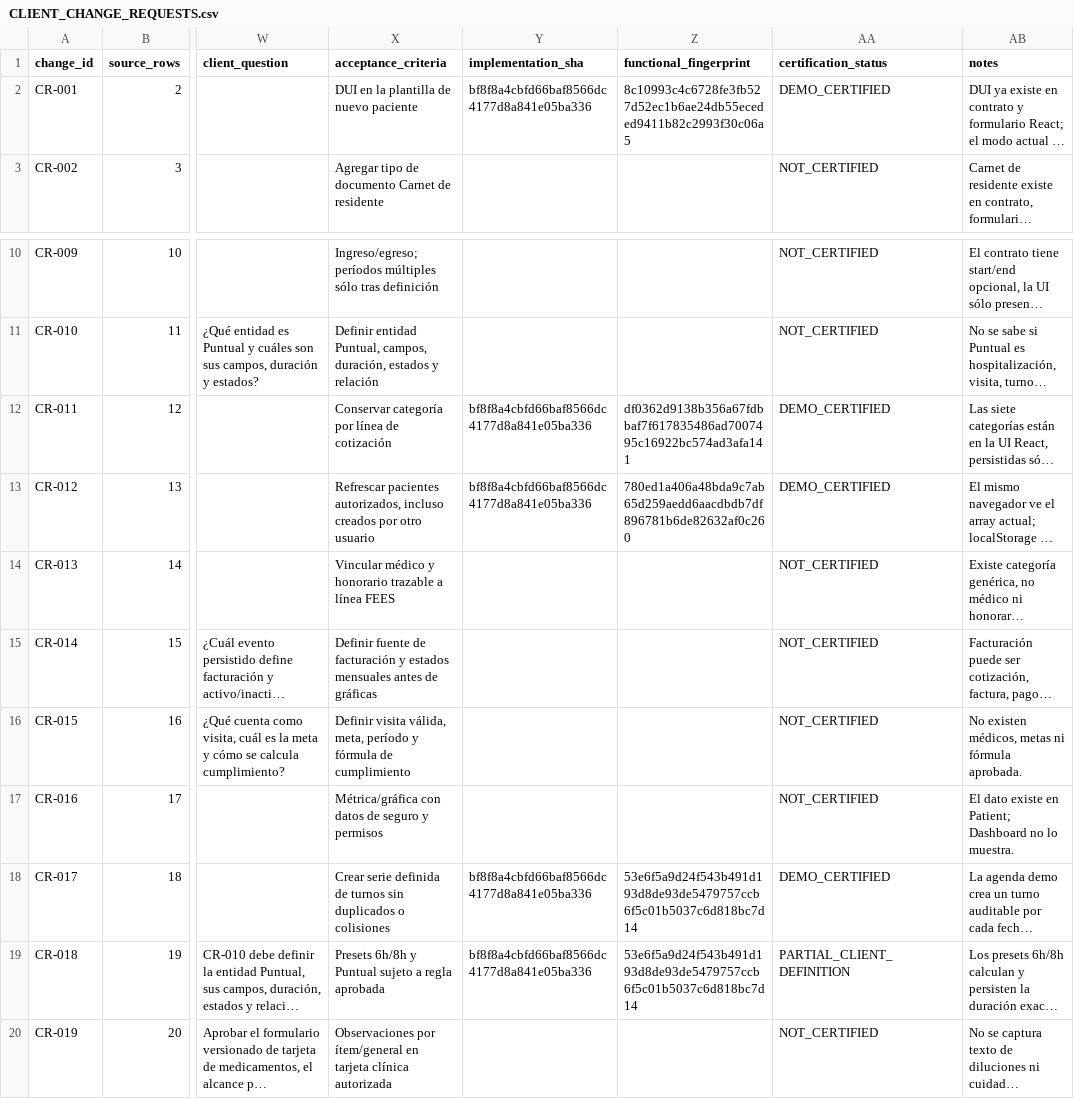
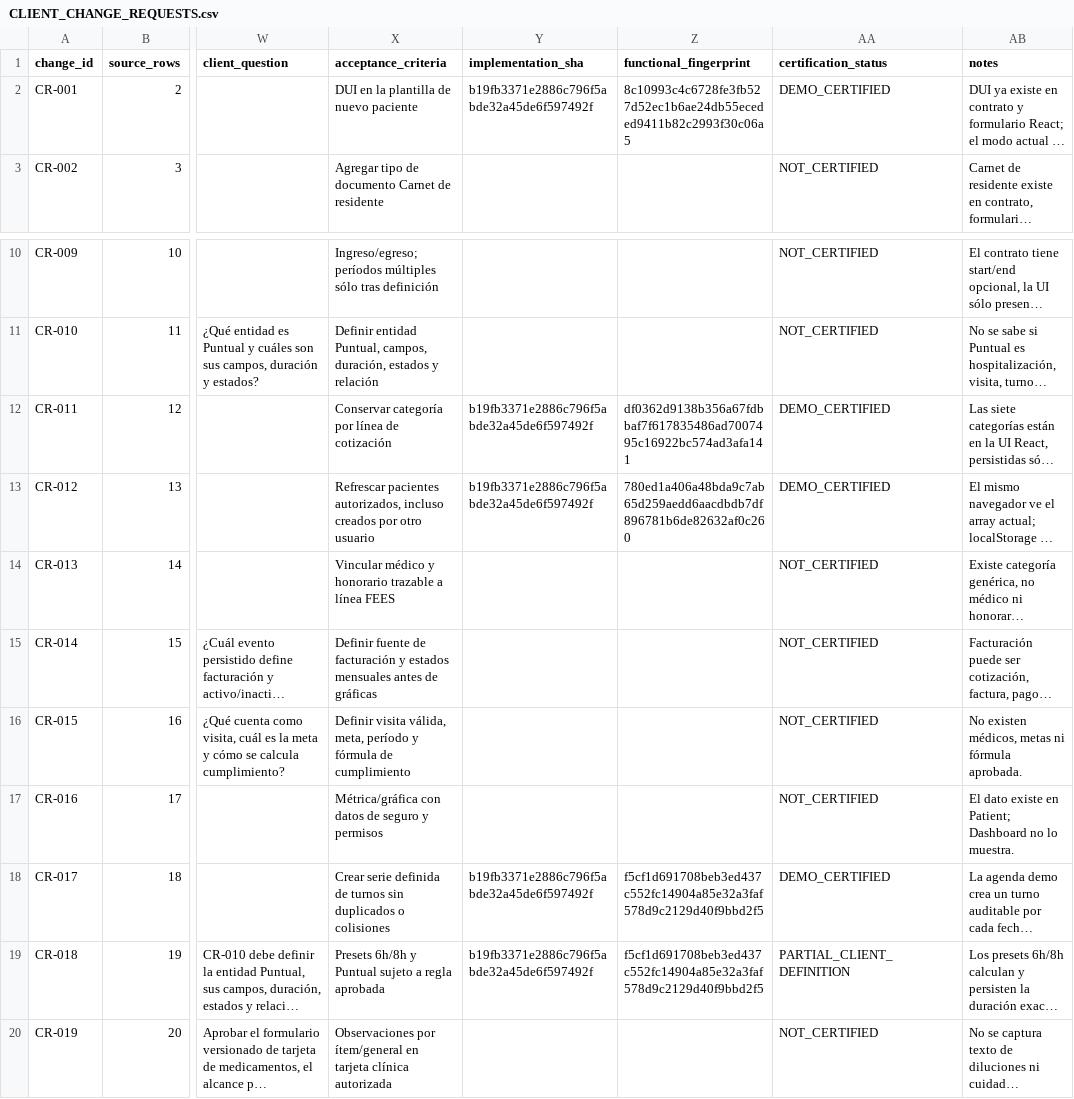
Before and after one commit to CLinqui7/analiza-en-casa, a CSV file: docs/qa/CLIENT_CHANGE_REQUESTS.csv, drawn as a sheet; only a part is shown, gaps mark what is left out; long unchanged cells end in …; the diff names each change by its address in the sheet, - before the commit and + after, or states it on an @@ line.

```diff
--- a/docs/qa/CLIENT_CHANGE_REQUESTS.csv
+++ b/docs/qa/CLIENT_CHANGE_REQUESTS.csv
-Y2 (implementation_sha): bf8f8a4cbfd66baf8566dc4177d8a841e05ba336
+Y2 (implementation_sha): b19fb3371e2886c796f5abde32a45de6f597492f
-Y12:Y13 (implementation_sha): bf8f8a4cbfd66baf8566dc4177d8a841e05ba336
+Y12:Y13 (implementation_sha): b19fb3371e2886c796f5abde32a45de6f597492f
-Y18:Y19 (implementation_sha): bf8f8a4cbfd66baf8566dc4177d8a841e05ba336
+Y18:Y19 (implementation_sha): b19fb3371e2886c796f5abde32a45de6f597492f
-Z18:Z19 (functional_fingerprint): 53e6f5a9d24f543b491d193d8de93de5479757ccb6f5c01b5037c6d818bc7d14
+Z18:Z19 (functional_fingerprint): f5cf1d691708beb3ed437c552fc14904a85e32a3faf578d9c2129d40f9bbd2f5
```
Also changed, not shown: docs/qa/VIDEO_TO_REACT_TRACEABILITY.csv, 16 other files.
